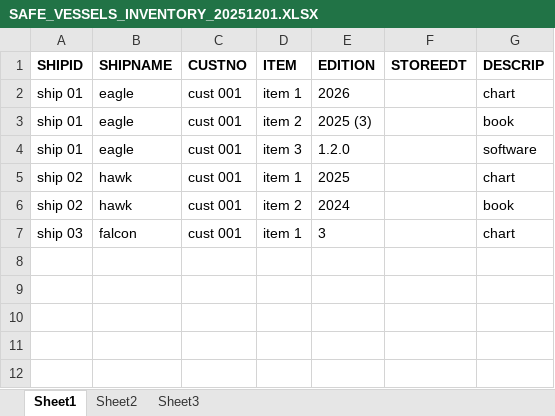
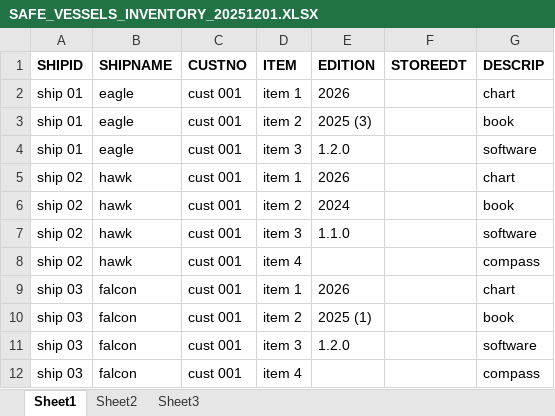
Before and after one commit to rajindermavi/InventoryComplianceReporter, an Excel workbook: samples/sample_1/SAFE_VESSELS_INVENTORY_20251201.XLSX, sheet Sheet1, drawn as a sheet; values as stored, in another font and other column widths than the file's, no borders; addresses are those after the commit; the diff names each change by its address in the sheet, - before the commit and + after, or states it on an @@ line.

```diff
--- a/samples/sample_1/SAFE_VESSELS_INVENTORY_20251201.XLSX (sheet Sheet1)
+++ b/samples/sample_1/SAFE_VESSELS_INVENTORY_20251201.XLSX (sheet Sheet1)
-E5 (EDITION): 2025
+E5 (EDITION): 2026
+row 7: ship 02 | hawk | cust 001 | item 3 | 1.1.0 |  | software
+row 8: ship 02 | hawk | cust 001 | item 4 |  |  | compass
-E9 (EDITION): 3
+E9 (EDITION): 2026
+row 10: ship 03 | falcon | cust 001 | item 2 | 2025 (1) |  | book
+row 11: ship 03 | falcon | cust 001 | item 3 | 1.2.0 |  | software
+row 12: ship 03 | falcon | cust 001 | item 4 |  |  | compass
```
Also changed, not shown: samples/sample_2/SAFE_IC_INVENTORY_20251201.XLSX, samples/sample_2/SAFE_VESSELS_INVENTORY_20251201.XLSX, 6 other files.
